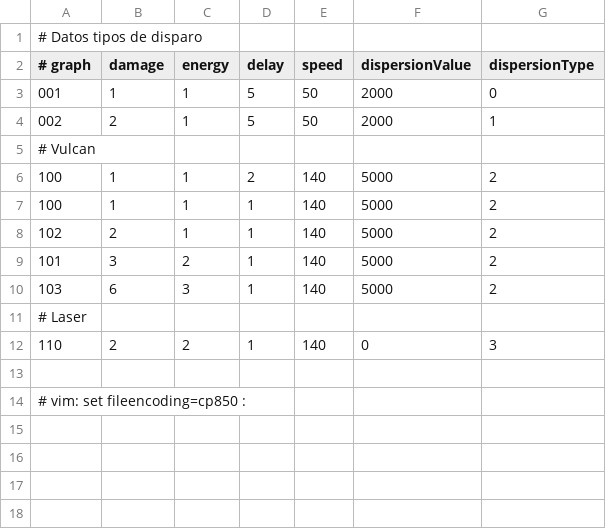
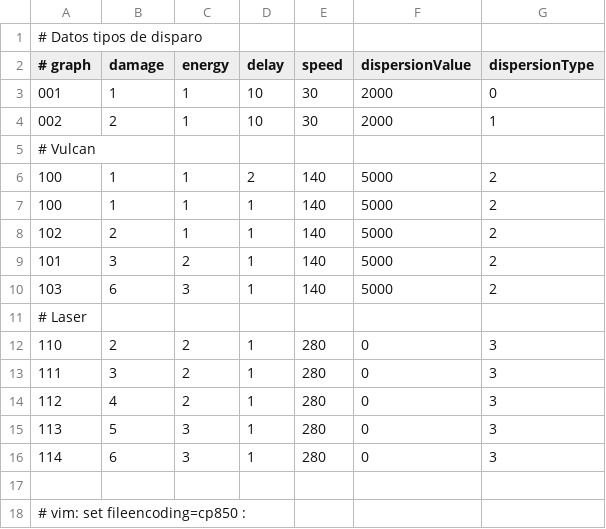
Before and after one commit to Zardoz89/mata, a CSV file: mata/dat/shoots.csv, drawn as a sheet.

```diff
--- a/mata/dat/shoots.csv
+++ b/mata/dat/shoots.csv
@@ -2,4 +2,4 @@
 # graph     ; damage  ; energy  ; delay   ; speed ; dispersionValue ; dispersionType
-001         ; 1       ; 1       ; 5       ; 50    ; 2000            ; 0
-002         ; 2       ; 1       ; 5       ; 50    ; 2000            ; 1
+001         ; 1       ; 1       ; 10      ; 30    ; 2000            ; 0
+002         ; 2       ; 1       ; 10       ; 30    ; 2000            ; 1
 # Vulcan
@@ -11,3 +11,7 @@
 # Laser
-110         ; 2       ; 2       ; 1       ; 140   ; 0               ; 3
+110         ; 2       ; 2       ; 1       ; 280   ; 0               ; 3
+111         ; 3       ; 2       ; 1       ; 280   ; 0               ; 3
+112         ; 4       ; 2       ; 1       ; 280   ; 0               ; 3
+113         ; 5       ; 3       ; 1       ; 280   ; 0               ; 3
+114         ; 6       ; 3       ; 1       ; 280   ; 0               ; 3
 
```
Also changed, not shown: mata/dat/enemtype.csv, mata/lvl/level_01.csv, 9 other files.
